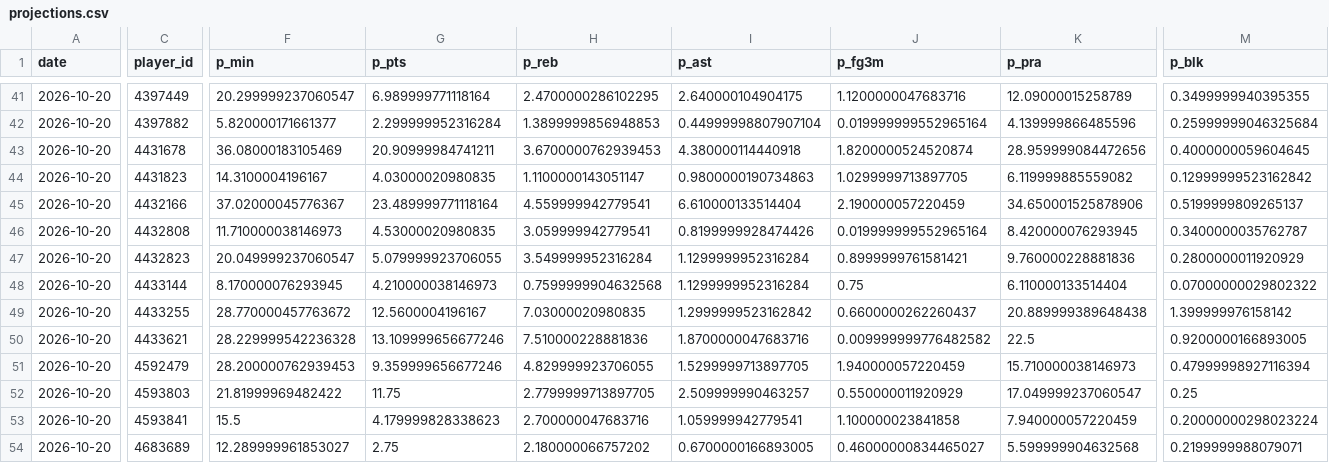
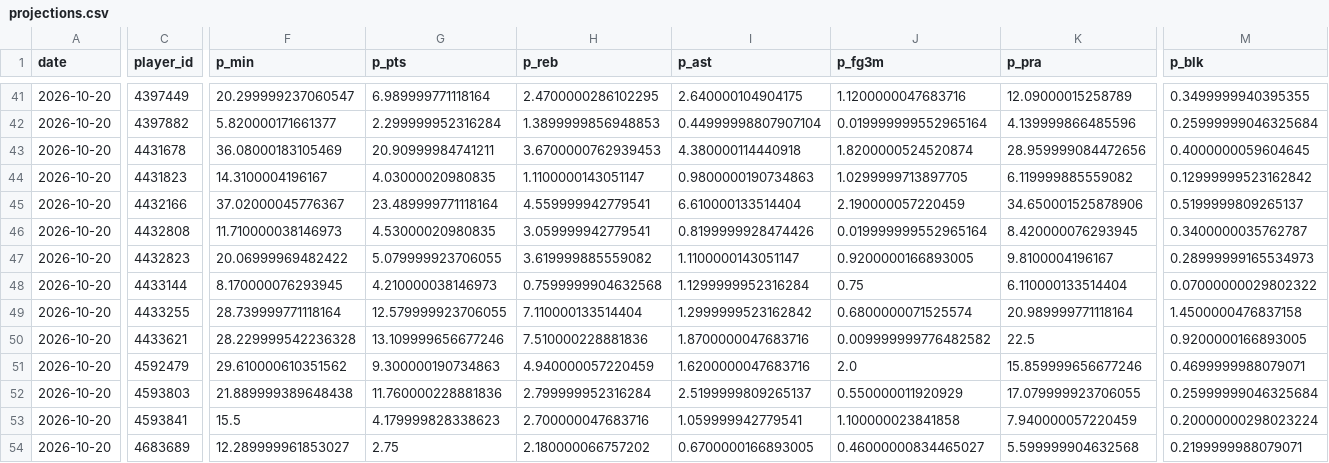
Before and after one commit to Juniorcarl/nba-predictor, a CSV file: data/logs/projections.csv, drawn as a sheet; only a part is shown, gaps mark what is left out; the diff covers the shown part only; the diff names each change by its address in the sheet, - before the commit and + after, or states it on an @@ line.

```diff
--- a/data/logs/projections.csv
+++ b/data/logs/projections.csv
-F47 (p_min): 20.049999237060547
+F47 (p_min): 20.06999969482422
-H47 (p_reb): 3.549999952316284
+H47 (p_reb): 3.619999885559082
-I47 (p_ast): 1.1299999952316284
+I47 (p_ast): 1.1100000143051147
-J47 (p_fg3m): 0.8999999761581421
+J47 (p_fg3m): 0.9200000166893005
-K47 (p_pra): 9.760000228881836
+K47 (p_pra): 9.8100004196167
-M47 (p_blk): 0.2800000011920929
+M47 (p_blk): 0.28999999165534973
-F49 (p_min): 28.770000457763672
+F49 (p_min): 28.739999771118164
-G49 (p_pts): 12.5600004196167
+G49 (p_pts): 12.579999923706055
-H49 (p_reb): 7.03000020980835
+H49 (p_reb): 7.110000133514404
-J49 (p_fg3m): 0.6600000262260437
+J49 (p_fg3m): 0.6800000071525574
-K49 (p_pra): 20.889999389648438
+K49 (p_pra): 20.989999771118164
-M49 (p_blk): 1.399999976158142
+M49 (p_blk): 1.4500000476837158
-F51 (p_min): 28.200000762939453
+F51 (p_min): 29.610000610351562
-G51 (p_pts): 9.359999656677246
+G51 (p_pts): 9.300000190734863
-H51 (p_reb): 4.829999923706055
+H51 (p_reb): 4.940000057220459
-I51 (p_ast): 1.5299999713897705
+I51 (p_ast): 1.6200000047683716
-J51 (p_fg3m): 1.940000057220459
+J51 (p_fg3m): 2.0
-K51 (p_pra): 15.710000038146973
+K51 (p_pra): 15.859999656677246
-M51 (p_blk): 0.47999998927116394
+M51 (p_blk): 0.4699999988079071
-F52 (p_min): 21.81999969482422
+F52 (p_min): 21.889999389648438
-G52 (p_pts): 11.75
+G52 (p_pts): 11.760000228881836
-H52 (p_reb): 2.7799999713897705
+H52 (p_reb): 2.799999952316284
-I52 (p_ast): 2.509999990463257
+I52 (p_ast): 2.5199999809265137
-K52 (p_pra): 17.049999237060547
+K52 (p_pra): 17.079999923706055
-M52 (p_blk): 0.25
+M52 (p_blk): 0.25999999046325684
```
Also changed, not shown: 1 removed row and 106 edited cells elsewhere in this file, data/logs/bold.csv, data/logs/game_projections.csv, 9 other files.
